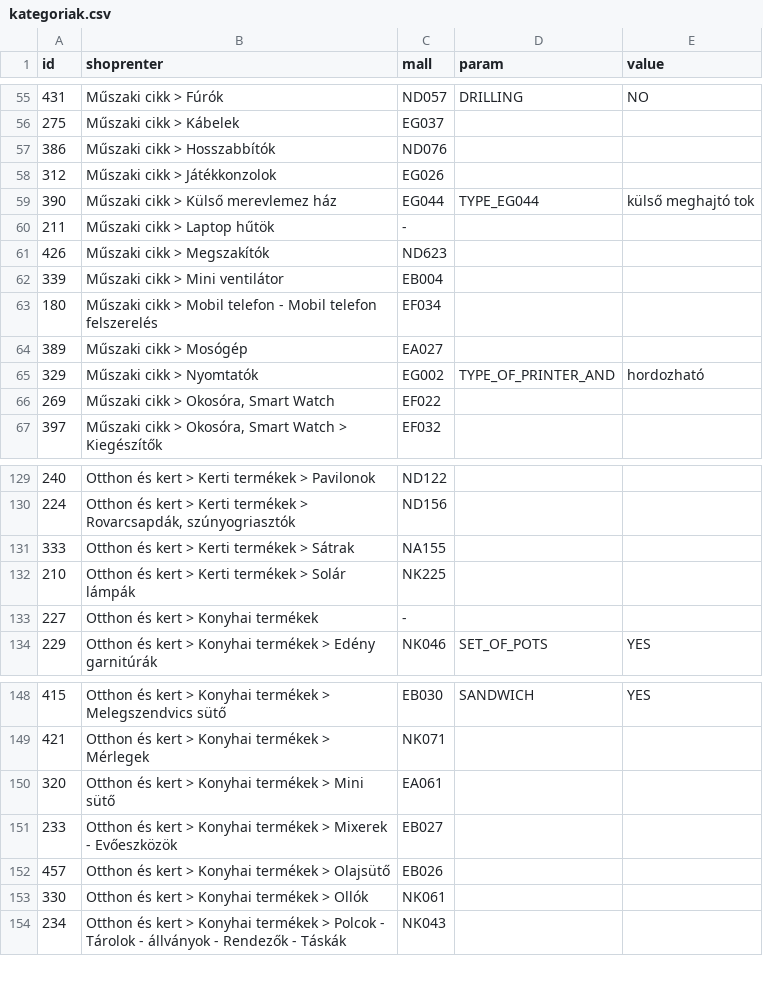
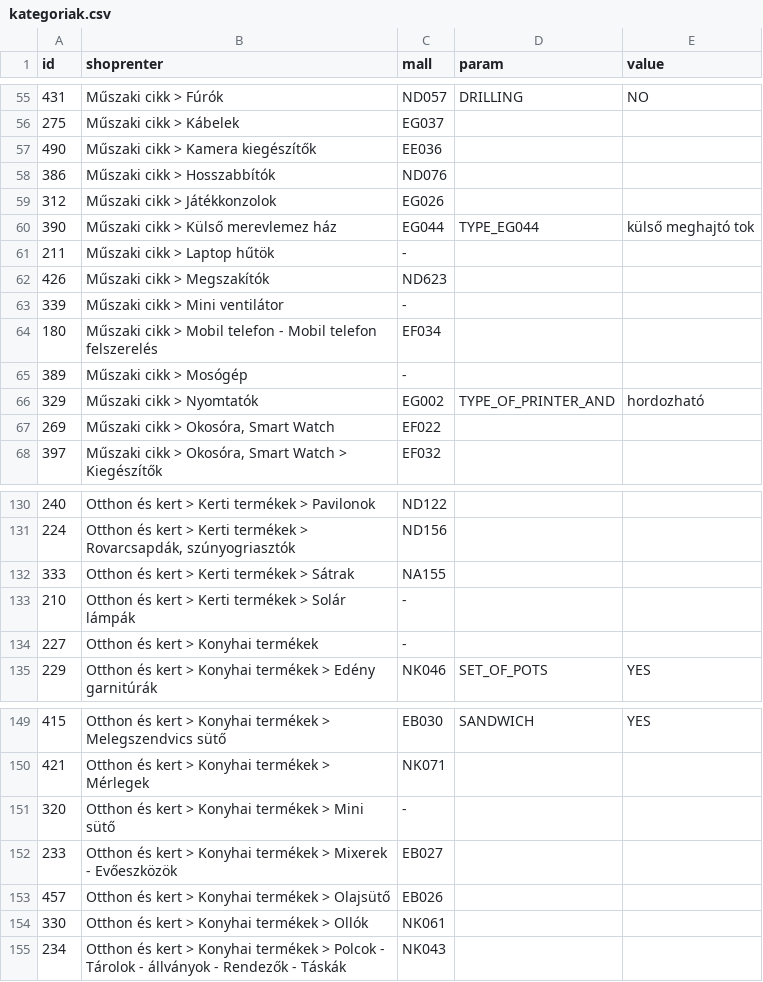
Before and after one commit to nexylion/MeryAPI, a CSV file: kategoriak.csv, drawn as a sheet; only a part is shown, gaps mark what is left out; the diff covers the shown part only.

```diff
--- a/kategoriak.csv
+++ b/kategoriak.csv
@@ -56,2 +56,3 @@ id,shoprenter,mall,param,value
 275,Műszaki cikk > Kábelek,EG037,,
+490,Műszaki cikk > Kamera kiegészítők,EE036,,
 386,Műszaki cikk > Hosszabbítók,ND076,,
@@ -61,5 +62,5 @@ id,shoprenter,mall,param,value
 426,Műszaki cikk > Megszakítók,ND623,,
-339,Műszaki cikk > Mini ventilátor,EB004,,
+339,Műszaki cikk > Mini ventilátor,-,,
 180,Műszaki cikk > Mobil telefon - Mobil telefon felszerelés,EF034,,
-389,Műszaki cikk > Mosógép,EA027,,
+389,Műszaki cikk > Mosógép,-,,
 329,Műszaki cikk > Nyomtatók,EG002,TYPE_OF_PRINTER_AND,hordozható
@@ -131,3 +132,3 @@ id,shoprenter,mall,param,value
 333,Otthon és kert > Kerti termékek > Sátrak,NA155,,
-210,Otthon és kert > Kerti termékek > Solár lámpák,NK225,,
+210,Otthon és kert > Kerti termékek > Solár lámpák,-,,
 227,Otthon és kert > Konyhai termékek,-,,
@@ -149,3 +150,3 @@ id,shoprenter,mall,param,value
 421,Otthon és kert > Konyhai termékek > Mérlegek,NK071,,
-320,Otthon és kert > Konyhai termékek > Mini sütő,EA061,,
+320,Otthon és kert > Konyhai termékek > Mini sütő,-,,
 233,Otthon és kert > Konyhai termékek > Mixerek - Evőeszközök,EB027,,
```
Also changed, not shown: 2 added rows and 24 edited cells elsewhere in this file, 2 other files.
